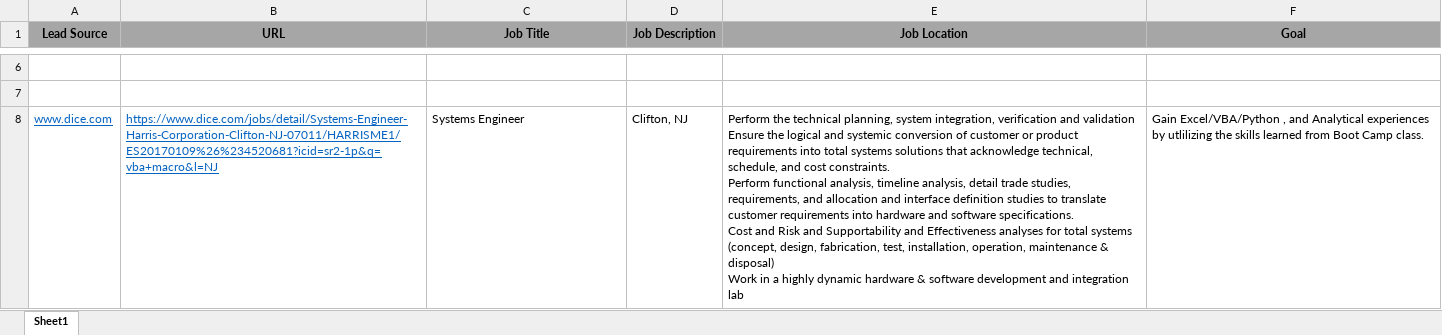
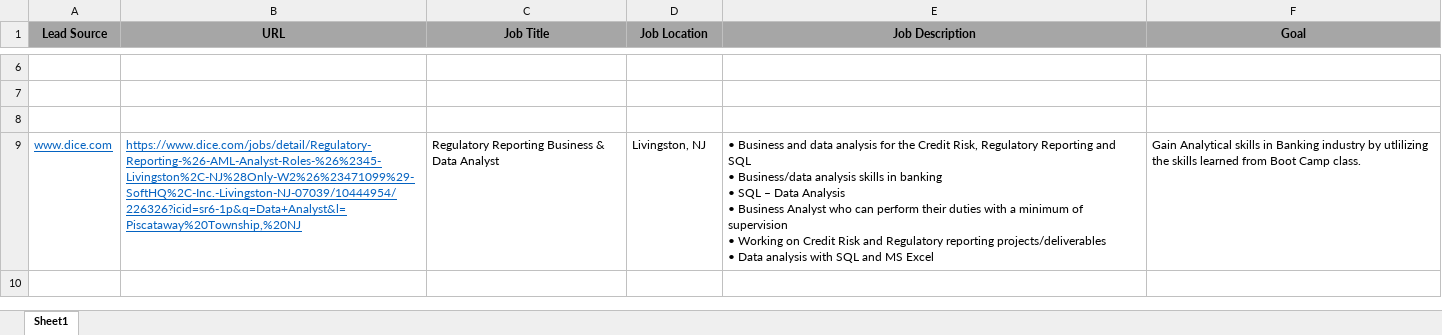
Before and after one commit to dhui8/RutgersDataScience, an Excel workbook: careerServiceJobSearch_HW.xlsx, sheet Sheet1, drawn as a sheet; only a part is shown, gaps mark what is left out; values as stored, in another font and other column widths than the file's, no borders; addresses are those after the commit; ↵ is a line break in a cell; the diff names each change by its address in the sheet, - before the commit and + after, or states it on an @@ line.

Commit message:
HomeWork for Career Service

```diff
--- a/careerServiceJobSearch_HW.xlsx (sheet Sheet1)
+++ b/careerServiceJobSearch_HW.xlsx (sheet Sheet1)
-D1: Job Description
+D1: Job Location
-E1: Job Location
+E1: Job Description
+row 8: (empty)
-B9 (URL): https://www.dice.com/jobs/detail/Systems-Engineer-Harris-Corporation-Clifton-NJ-07011/HARRISME1/ES20170109%26%234520681?icid=sr2-1p&q=vba+macro&l=NJ
+B9 (URL): https://www.dice.com/jobs/detail/Regulatory-Reporting-%26-AML-Analyst-Roles-%26%2345-Livingston%2C-NJ%28Only-W2%26%23471099%29-SoftHQ%2C-Inc.-Livingston-NJ-07039/10444954/226326?icid=sr6-1p&q=Data+Analyst&l=Piscataway%20Township,%20NJ
-C9 (Job Title): Systems Engineer
+C9 (Job Title): Regulatory Reporting Business & Data Analyst
-D9 (Job Location): Clifton, NJ
+D9 (Job Location): Livingston, NJ
-E9 (Job Description): Perform the technical planning, system integration, verification and validation ↵ Ensure the logical and systemic conversion of customer or product requirements into total systems solutions that acknowledge technical, schedule, and cost constraints. ↵ Perform functional analysis, timeline analysis, detail trade studies, requirements, and allocation and interface definition studies to translate customer requirements into hardware and software specifications. ↵ Cost and Risk and Supportability and Effectiveness analyses for total systems (concept, design, fabrication, test, installation, operation, maintenance & disposal) ↵ Work in a highly dynamic hardware & software development and integration lab
+E9 (Job Description): • Business and data analysis for the Credit Risk, Regulatory Reporting and SQL ↵ • Business/data analysis skills in banking ↵ • SQL – Data Analysis ↵ • Business Analyst who can perform their duties with a minimum of supervision ↵ • Working on Credit Risk and Regulatory reporting projects/deliverables ↵ • Data analysis with SQL and MS Excel
-F9 (Goal): Gain Excel/VBA/Python , and Analytical experiences by utlilizing…
+F9 (Goal): Gain Analytical skills in Banking industry by utlilizing…
```
